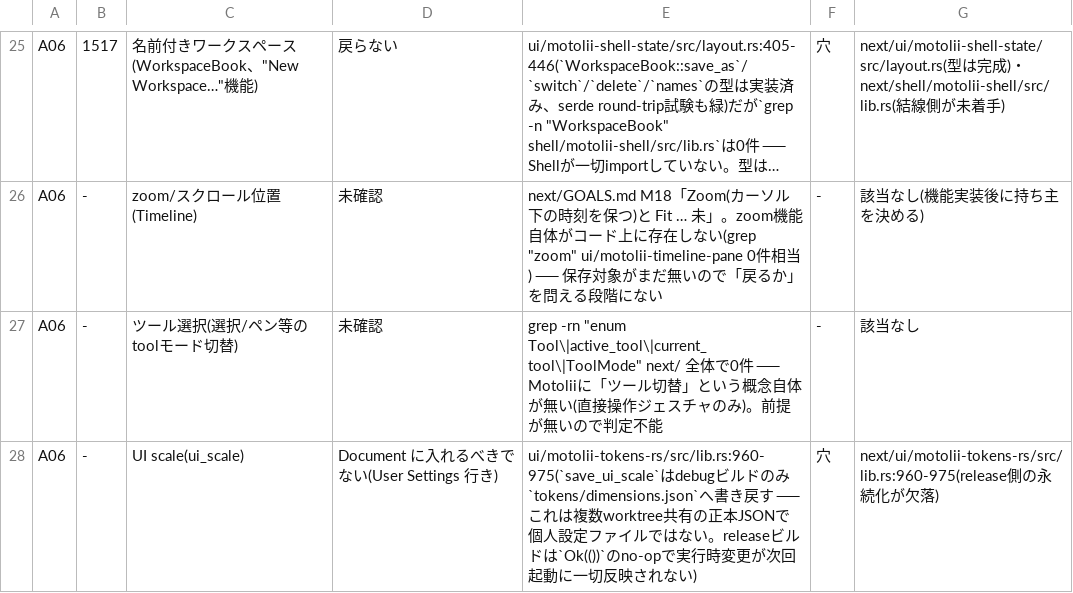
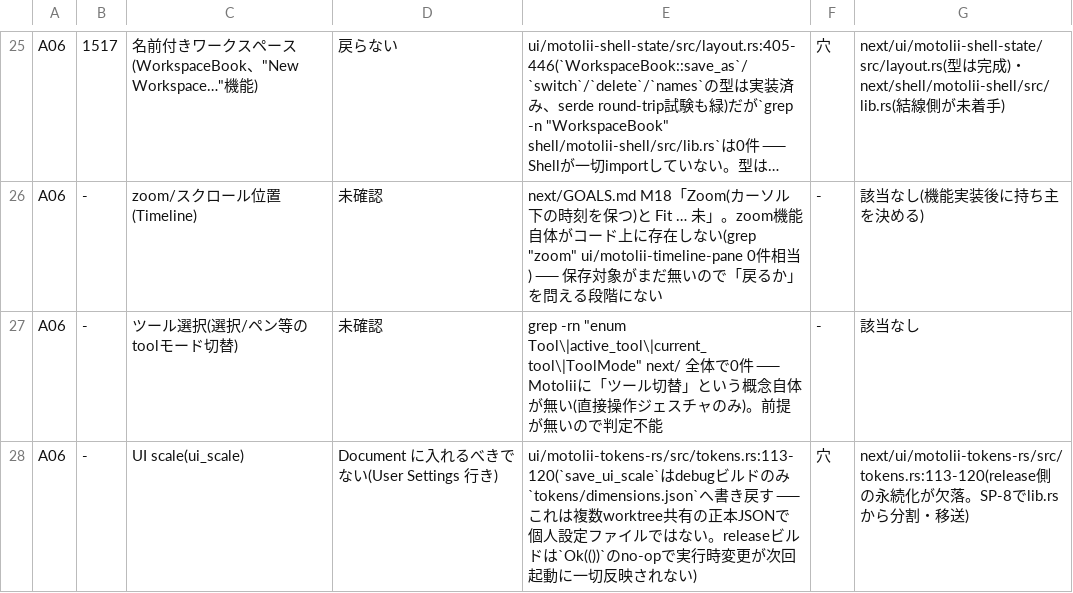
Before and after one commit to oshikaidesu/Motolii, a TSV file: next/reference/axis/A06-restore.tsv, drawn as a sheet; only a part is shown, gaps mark what is left out; long unchanged cells end in ….

```diff
--- a/next/reference/axis/A06-restore.tsv
+++ b/next/reference/axis/A06-restore.tsv
@@ -27,2 +27,2 @@ A06	-	zoom/スクロール位置(Timeline)	未確認	next/GOALS.md M18「Zoom(
 A06	-	ツール選択(選択/ペン等のtoolモード切替)	未確認	grep -rn "enum Tool\|active_tool\|current_tool\|ToolMode" next/ 全体で0件 ── Motoliiに「ツール切替」という概念自体が無い(直接操作ジェスチャのみ)。前提が無いので判定不能	-	該当なし
-A06	-	UI scale(ui_scale)	Document に入れるべきでない(User Settings 行き)	ui/motolii-tokens-rs/src/lib.rs:960-975(`save_ui_scale`はdebugビルドのみ`tokens/dimensions.json`へ書き戻す ── これは複数worktree共有の正本JSONで個人設定ファイルではない。releaseビルドは`Ok(())`のno-opで実行時変更が次回起動に一切反映されない)	穴	next/ui/motolii-tokens-rs/src/lib.rs:960-975(release側の永続化が欠落)
+A06	-	UI scale(ui_scale)	Document に入れるべきでない(User Settings 行き)	ui/motolii-tokens-rs/src/tokens.rs:113-120(`save_ui_scale`はdebugビルドのみ`tokens/dimensions.json`へ書き戻す ── これは複数worktree共有の正本JSONで個人設定ファイルではない。releaseビルドは`Ok(())`のno-opで実行時変更が次回起動に一切反映されない)	穴	next/ui/motolii-tokens-rs/src/tokens.rs:113-120(release側の永続化が欠落。SP-8でlib.rsから分割・移送)
```
Also changed, not shown: 6 other files.
